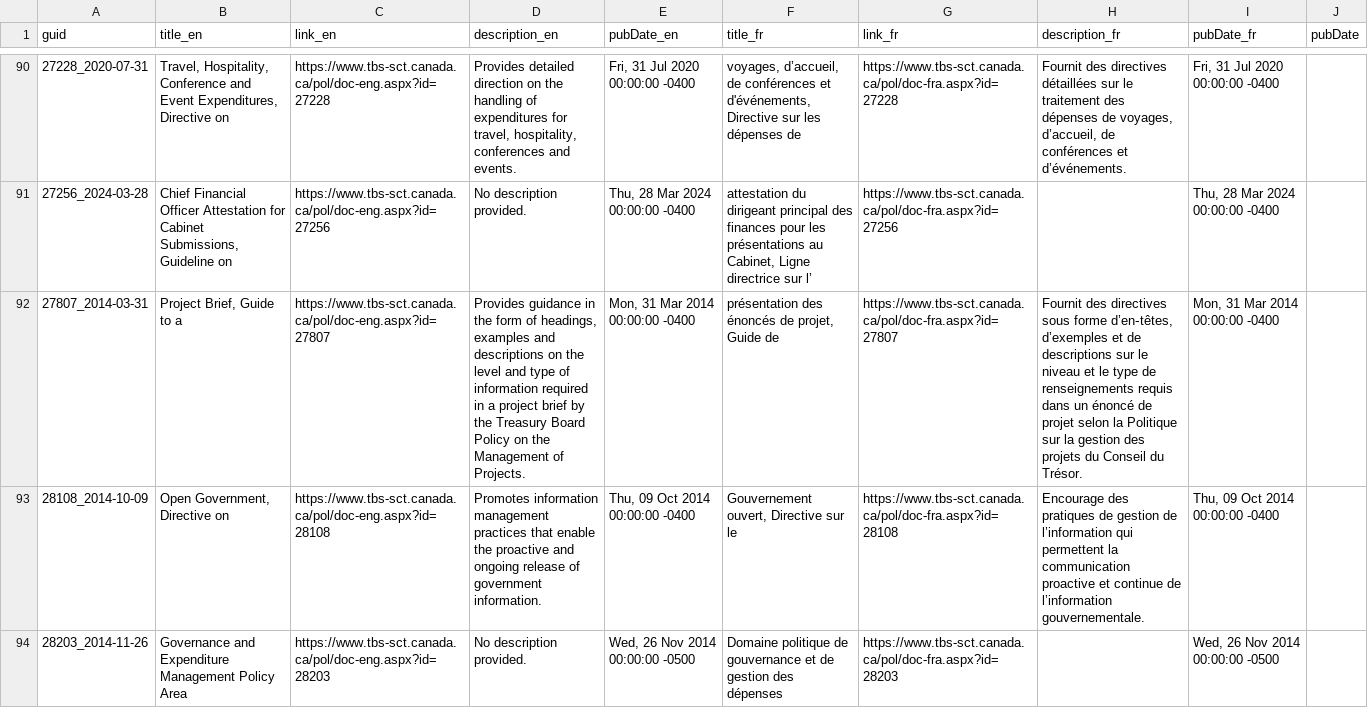
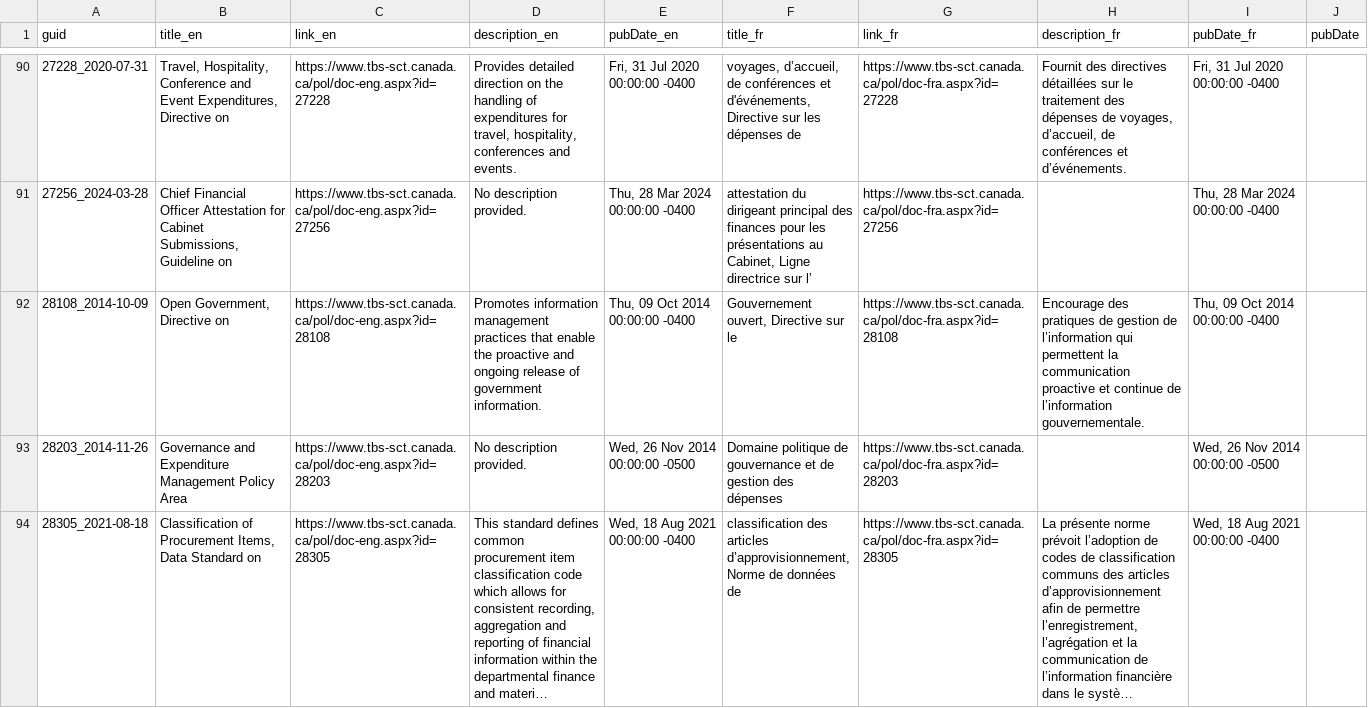
Before and after one commit to PatLittle/TBS-Policy-Hawk, a CSV file: data/tbs_policy_feed_union_by_guid.csv, drawn as a sheet; only a part is shown, gaps mark what is left out; the shorter side is filled out with more unchanged rows; long unchanged cells end in …; the diff names each change by its address in the sheet, - before the commit and + after, or states it on an @@ line.

```diff
--- a/data/tbs_policy_feed_union_by_guid.csv
+++ b/data/tbs_policy_feed_union_by_guid.csv
-row 92: 27807_2014-03-31 | Project Brief, Guide to a | https://www.tbs-sct.canada.ca/pol/doc-eng.aspx?id=27807 | Provides guidance in the form of headings, examples and descriptions on the level and type of information required in a project brief by the Treasury Board Policy on the Management of Projects. | Mon, 31 Mar 2014 00:00:00 -0400 | présentation des énoncés de projet, Guide de | https://www.tbs-sct.canada.ca/pol/doc-fra.aspx?id=27807 | Fournit des directives sous forme d’en‑têtes, d’exemples et de descriptions sur le niveau et le type de renseignements requis dans un énoncé de projet selon la Politique sur la gestion des projets du Conseil du Trésor. | Mon, 31 Mar 2014 00:00:00 -0400
```
Also changed, not shown: 1 other file.
